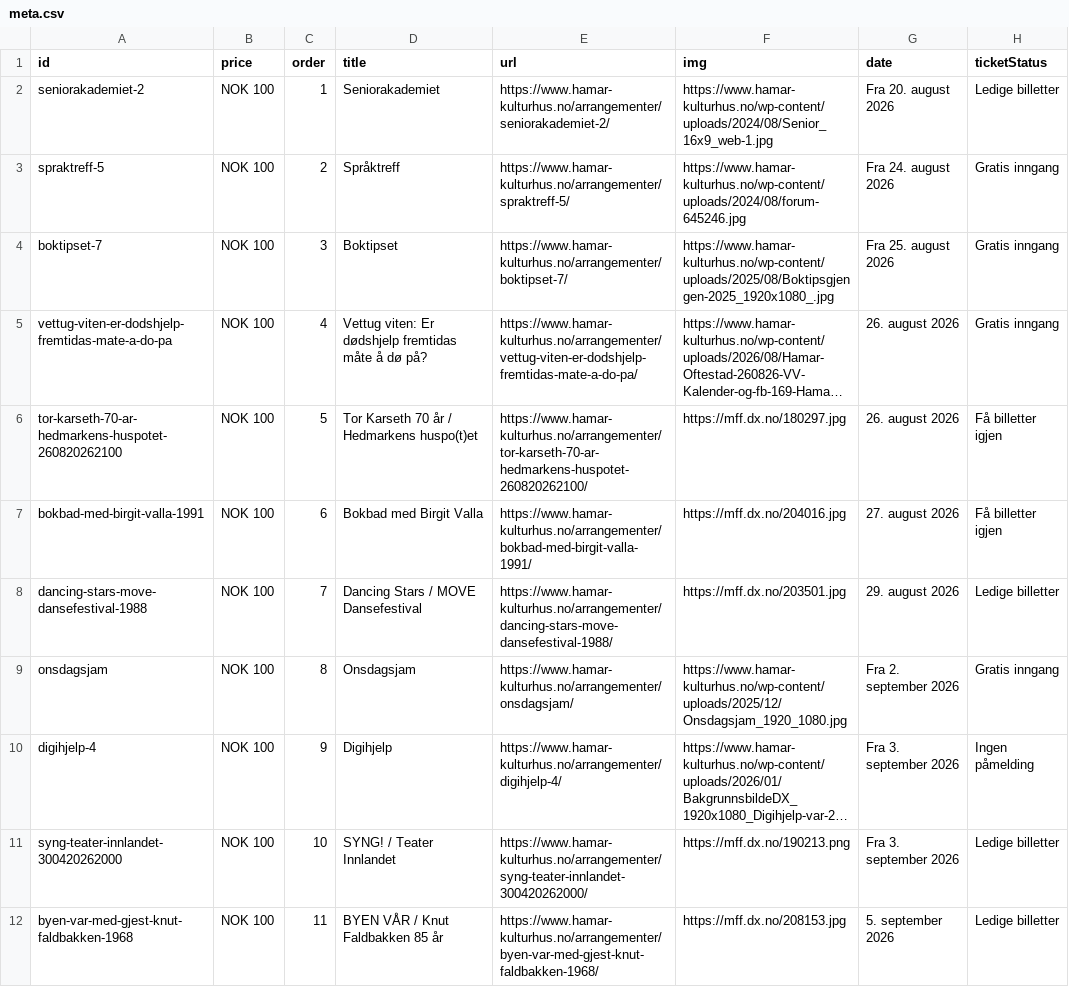
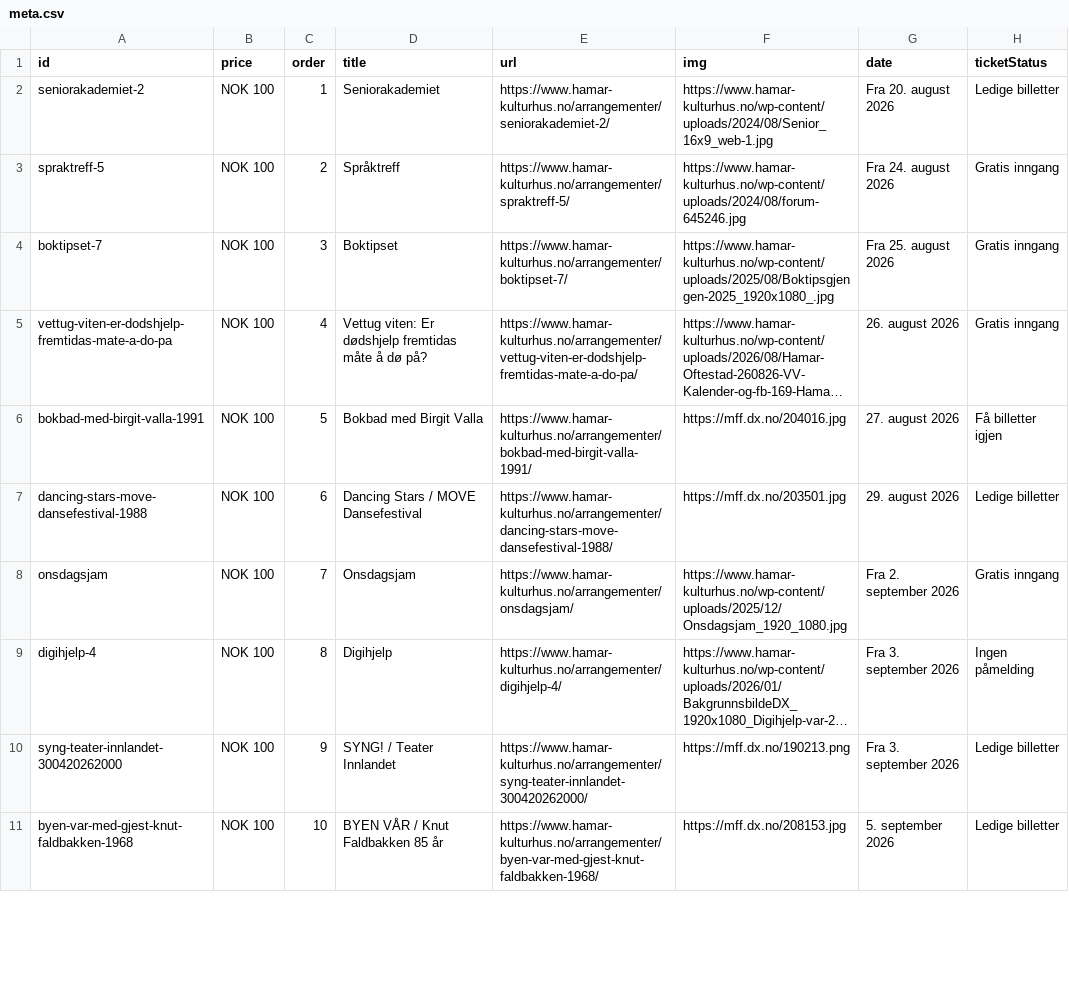
Before and after one commit to opmthomassen/hamar, a CSV file: meta.csv, drawn as a sheet; only a part is shown; long unchanged cells end in …; removed rows and columns are numbered as before the commit, all else as after; the diff covers the shown part only; the diff names each change by its address in the sheet, - before the commit and + after, or states it on an @@ line.

```diff
--- a/meta.csv
+++ b/meta.csv
-row 6: tor-karseth-70-ar-hedmarkens-huspotet-260820262100 | NOK 100 | 5 | Tor Karseth 70 år / Hedmarkens huspo(t)et | https://www.hamar-kulturhus.no/arrangementer/tor-karseth-70-ar-hedmarkens-huspotet-260820262100/ | https://mff.dx.no/180297.jpg | 26. august 2026 | Få billetter igjen
-C6 (order): 6
+C6 (order): 5
-C7 (order): 7
+C7 (order): 6
-C8 (order): 8
+C8 (order): 7
-C9 (order): 9
+C9 (order): 8
-C10 (order): 10
+C10 (order): 9
-C11 (order): 11
+C11 (order): 10
```
Also changed, not shown: 86 edited cells elsewhere in this file, google.csv.
